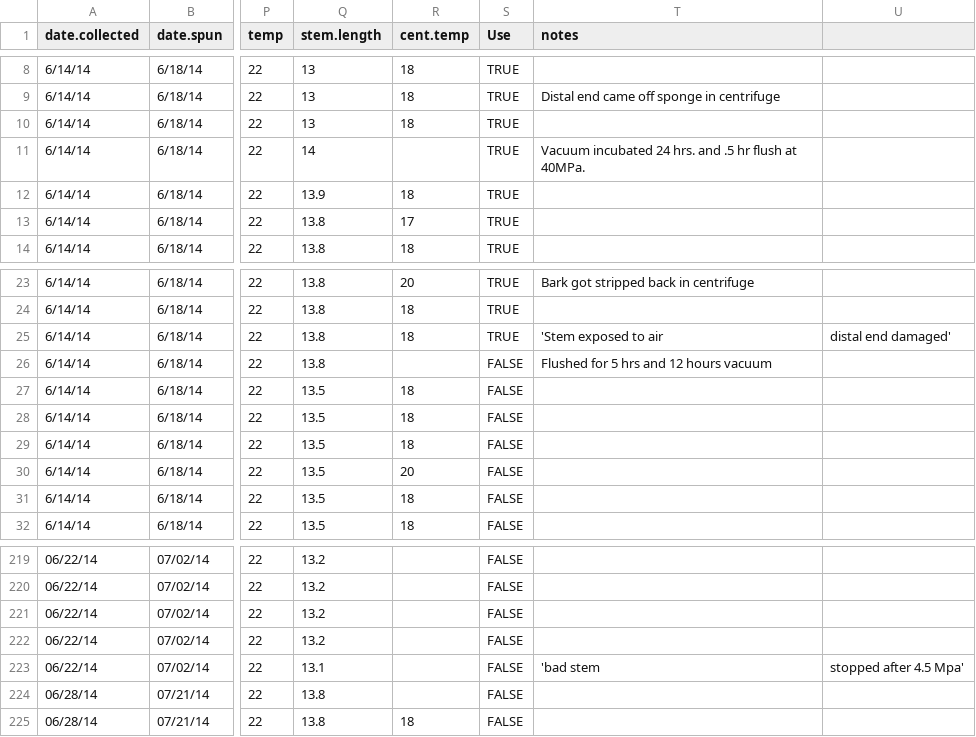
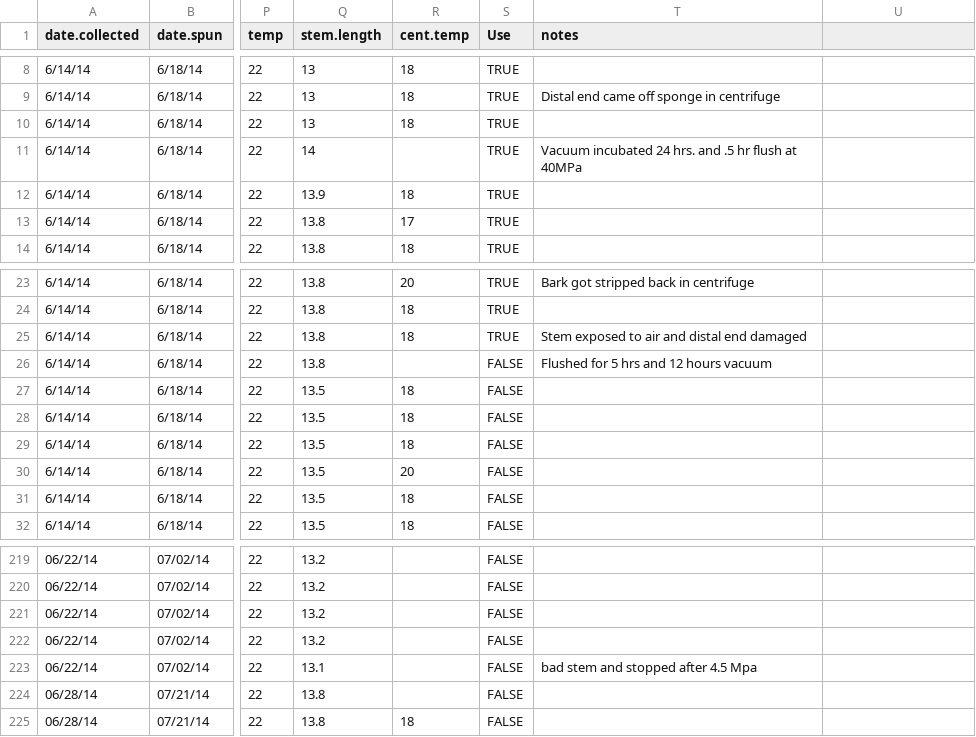
Before and after one commit to schwilklab/CSC-sky-island-forest, a CSV file: data/conductance/csc-trees-curves.csv, drawn as a sheet; only a part is shown, gaps mark what is left out; the diff names each change by its address in the sheet, - before the commit and + after, or states it on an @@ line.

Commit message:
Remove extra columns added last commit
Last merge accidentally introduced some rows in curves file that had extra fields.

```diff
--- a/data/conductance/csc-trees-curves.csv
+++ b/data/conductance/csc-trees-curves.csv
-T11 (notes): …flush at 40MPa.
+T11 (notes): …flush at 40MPa
-T25 (notes): 'Stem exposed to air
+T25 (notes): Stem exposed to air and distal end damaged
-U25: distal end damaged'
+U25: (empty)
-T223 (notes): 'bad stem
+T223 (notes): bad stem and stopped after 4.5 Mpa
-U223: stopped after 4.5 Mpa'
+U223: (empty)
```
